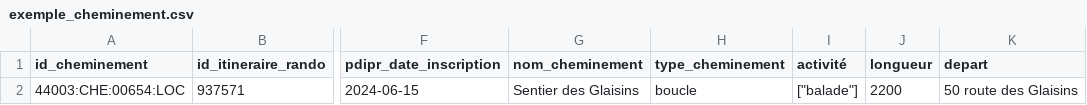
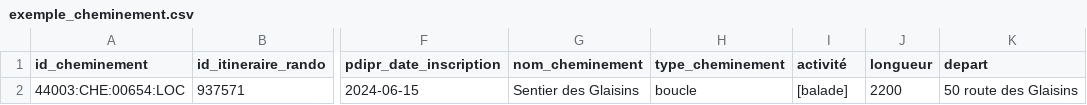
Before and after one commit to cnigfr/standard-accessibilite-espace-naturel, a CSV file: schema/cheminement/exemple_cheminement.csv, drawn as a sheet; only a part is shown, gaps mark what is left out; the diff names each change by its address in the sheet, - before the commit and + after, or states it on an @@ line.

Commit message:
Update exemple_cheminement.csv

```diff
--- a/schema/cheminement/exemple_cheminement.csv
+++ b/schema/cheminement/exemple_cheminement.csv
-I2 (activité): ["balade"]
+I2 (activité): [balade]
```
